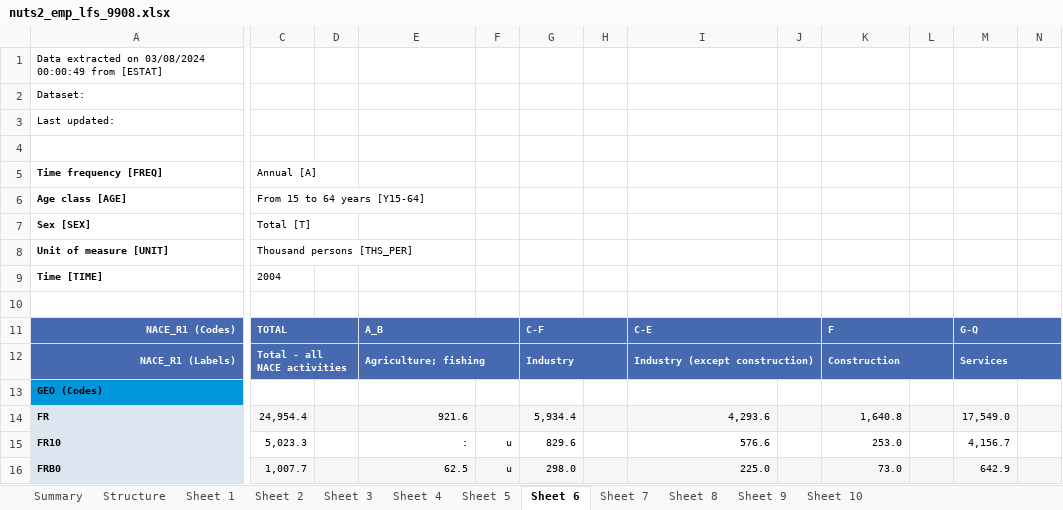
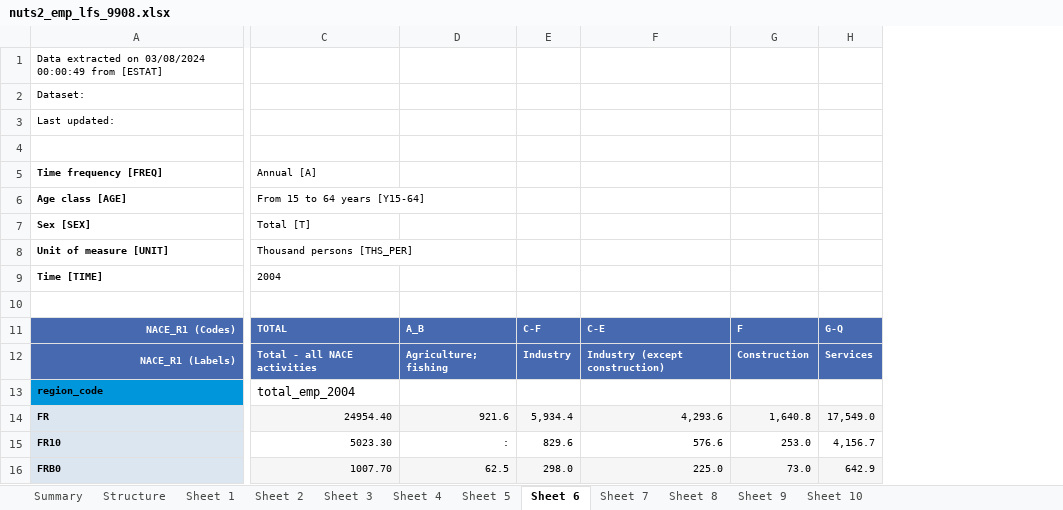
Before and after one commit to AML98/AutoEmp, an Excel workbook: raw_data/eurostat/nuts2_emp_lfs_9908.xlsx, sheet Sheet 6, drawn as a sheet; only a part is shown, gaps mark what is left out; values as stored, in another font and other column widths than the file's, no borders; removed rows and columns are numbered as before the commit, all else as after; rows hold the shown columns only; the diff names each change by its address in the sheet, - before the commit and + after, or states it on an @@ line.

```diff
--- a/raw_data/eurostat/nuts2_emp_lfs_9908.xlsx (sheet Sheet 6)
+++ b/raw_data/eurostat/nuts2_emp_lfs_9908.xlsx (sheet Sheet 6)
-column C, rows 5-12: Annual [A] | From 15 to 64 years [Y15-64] | Total [T] | Thousand persons [THS_PER] | 2004 |  | TOTAL | Total - all NACE activities; rows 14-16: 24,954.4 | 5,023.3 | 1,007.7
-column D, empty
+column C, rows 5-12: Annual [A] | From 15 to 64 years [Y15-64] | Total [T] | Thousand persons [THS_PER] | 2004 |  | TOTAL | Total - all NACE activities; rows 14-16: 24954.40 | 5023.30 | 1007.70
-column F, rows 15-16: u | u
-column H, empty
-column J, empty
-column L, empty
-column N, empty
-E11:F11 merged
-G11:H11 merged
-I11:J11 merged
-K11:L11 merged
-M11:N11 merged
-E12:F12 merged
-G12:H12 merged
-I12:J12 merged
-K12:L12 merged
-M12:N12 merged
-row 13: GEO (Codes)
+row 13: region_code | total_emp_2004
```
Also changed, not shown: raw_data/eurostat/nuts2_demographics_gender.xlsx, raw_data/eurostat/nuts2_emp_countries_lfs.xlsx, 32 other files.
